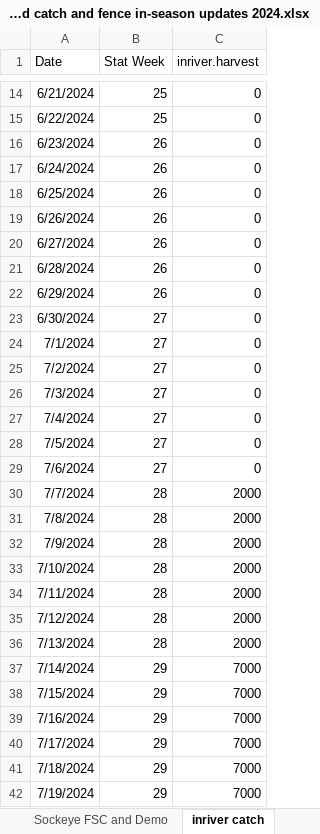
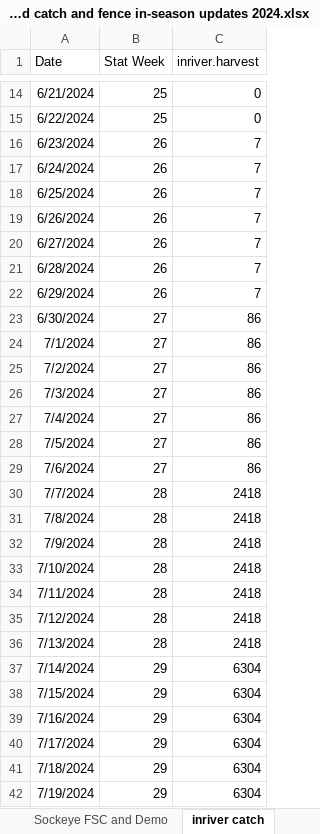
Before and after one commit to Coastland-Research/skeena-salmon-inseason-updates, an Excel workbook: data/tyee and catch and fence in-season updates 2024.xlsx, sheet inriver catch, drawn as a sheet; only a part is shown, gaps mark what is left out; values as stored, in another font and other column widths than the file's, no borders; the diff covers the shown part only; the diff names each change by its address in the sheet, - before the commit and + after, or states it on an @@ line.

Commit message:
august 13 catch update

```diff
--- a/data/tyee and catch and fence in-season updates 2024.xlsx (sheet inriver catch)
+++ b/data/tyee and catch and fence in-season updates 2024.xlsx (sheet inriver catch)
-C16:C22 (inriver.harvest): 0
+C16:C22 (inriver.harvest): 7
-C23:C29 (inriver.harvest): 0
+C23:C29 (inriver.harvest): 86
-C30:C36 (inriver.harvest): 2000
+C30:C36 (inriver.harvest): 2418
-C37:C42 (inriver.harvest): 7000
+C37:C42 (inriver.harvest): 6304
```
Also changed, not shown: 24 edited cells elsewhere in this sheet, sheet Sockeye FSC and Demo, sheet demo catches, data/fisheries openings 2024.xlsx, 45 other files.
